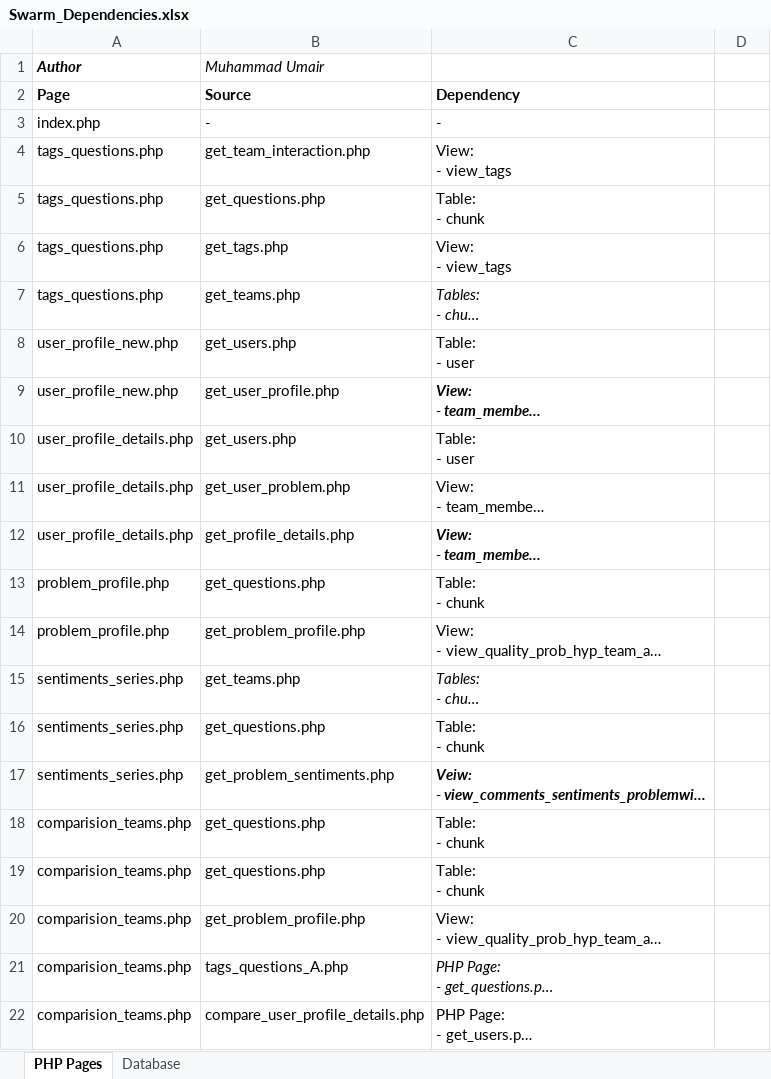
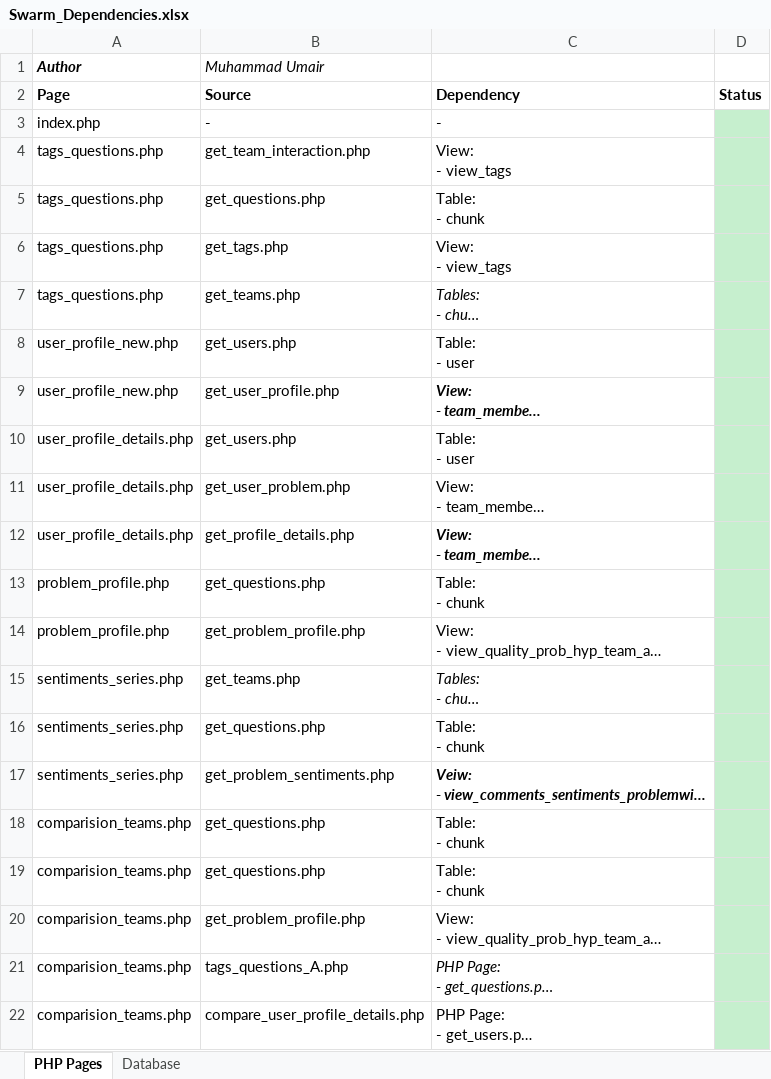
Before and after one commit to mumairj/SWARM, an Excel workbook: Data/Swarm_Dependencies.xlsx, sheet PHP Pages, drawn as a sheet; long unchanged cells end in …; values as stored, in another font and other column widths than the file's, no borders; table styles not drawn; the diff names each change by its address in the sheet, - before the commit and + after, or states it on an @@ line.

```diff
--- a/Data/Swarm_Dependencies.xlsx (sheet PHP Pages)
+++ b/Data/Swarm_Dependencies.xlsx (sheet PHP Pages)
-D2: (empty)
+D2: Status
-D3:D22 fill: none
+D3:D22 fill: #C6EFCE
```
Also changed, not shown: 9 other files.
